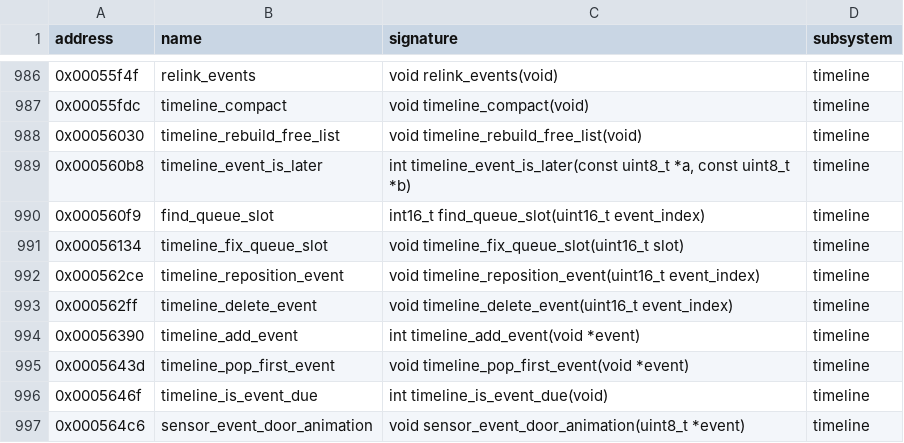
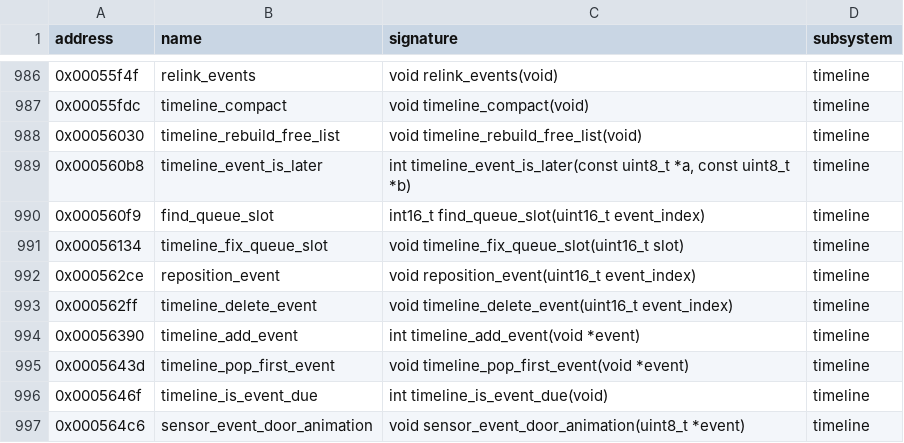
Before and after one commit to peterkmet/dm2mac, a CSV file: docs/reference/skull-symbols.csv, drawn as a sheet; only a part is shown, gaps mark what is left out.

Commit message:
docs: the symbol table names of reposition_event and the AI overrun table
skull-symbols.csv has one row per address, so g_ai_command_enabled_overrun (0x752ac) and g_ai_possession_cells (0x7165c) get no rows of their own; their comments name the original symbols.

```diff
--- a/docs/reference/skull-symbols.csv
+++ b/docs/reference/skull-symbols.csv
@@ -991,3 +991,3 @@ address,name,signature,subsystem
 0x00056134,timeline_fix_queue_slot,void timeline_fix_queue_slot(uint16_t slot),timeline
-0x000562ce,timeline_reposition_event,void timeline_reposition_event(uint16_t event_index),timeline
+0x000562ce,reposition_event,void reposition_event(uint16_t event_index),timeline
 0x000562ff,timeline_delete_event,void timeline_delete_event(uint16_t event_index),timeline
```
Also changed, not shown: 1 other file.
